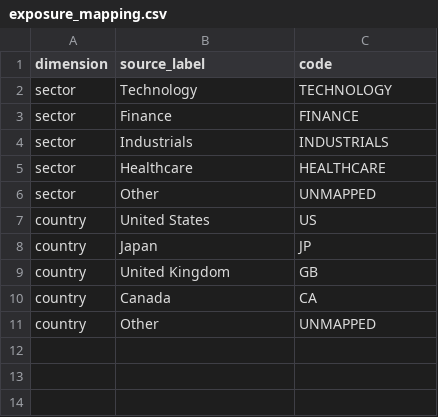
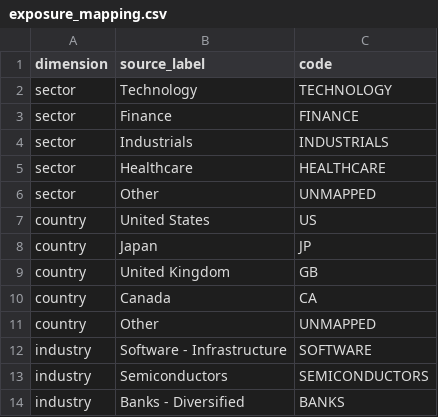
Before and after one commit to toseg1/folios, a CSV file: config/example/exposure_mapping.csv, drawn as a sheet.

```diff
--- a/config/example/exposure_mapping.csv
+++ b/config/example/exposure_mapping.csv
@@ -11 +11,4 @@ country,Canada,CA
 country,Other,UNMAPPED
+industry,Software - Infrastructure,SOFTWARE
+industry,Semiconductors,SEMICONDUCTORS
+industry,Banks - Diversified,BANKS
```
Also changed, not shown: config/example/dimensions.csv, config/example/instruments.csv, 17 other files.
